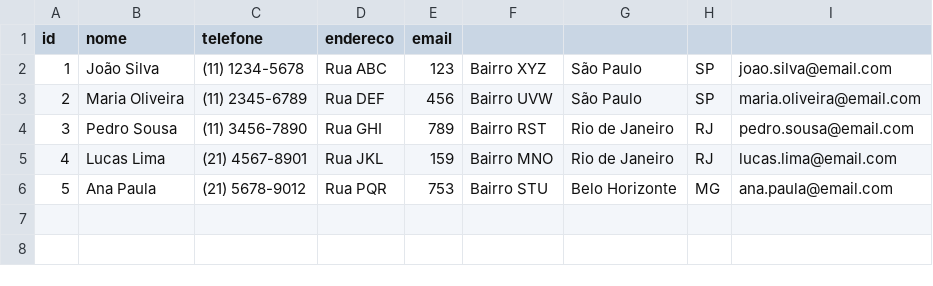
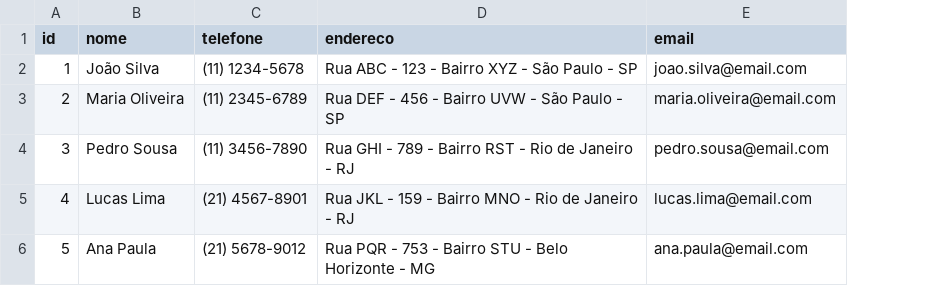
Before and after one commit to torneseumprogramador/powerbi, a CSV file: csvs_pedidos/clientes.csv, drawn as a sheet; removed rows and columns are numbered as before the commit, all else as after; the diff names each change by its address in the sheet, - before the commit and + after, or states it on an @@ line.

Commit message:
dados relationados

```diff
--- a/csvs_pedidos/clientes.csv
+++ b/csvs_pedidos/clientes.csv
-column D (endereco), rows 2-6: Rua ABC | Rua DEF | Rua GHI | Rua JKL | Rua PQR
-column E (email), rows 2-6: 123 | 456 | 789 | 159 | 753
-column F, rows 2-6: Bairro XYZ | Bairro UVW | Bairro RST | Bairro MNO | Bairro STU
-column G, rows 2-6: São Paulo | São Paulo | Rio de Janeiro | Rio de Janeiro | Belo Horizonte
-column H, rows 2-6: SP | SP | RJ | RJ | MG
+column D (endereco), rows 2-6: Rua ABC - 123 - Bairro XYZ - São Paulo - SP | Rua DEF - 456 - Bairro UVW - São Paulo - SP | Rua GHI - 789 - Bairro RST - Rio de Janeiro - RJ | Rua JKL - 159 - Bairro MNO - Rio de Janeiro - RJ | Rua PQR - 753 - Bairro STU - Belo Horizonte - MG
-E1: (empty)
+E1: email
```
